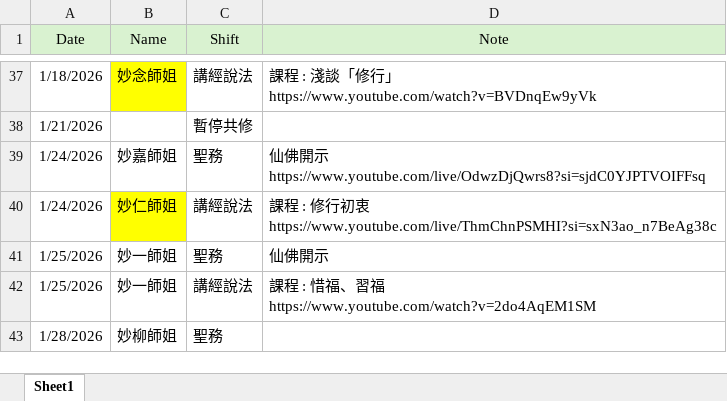
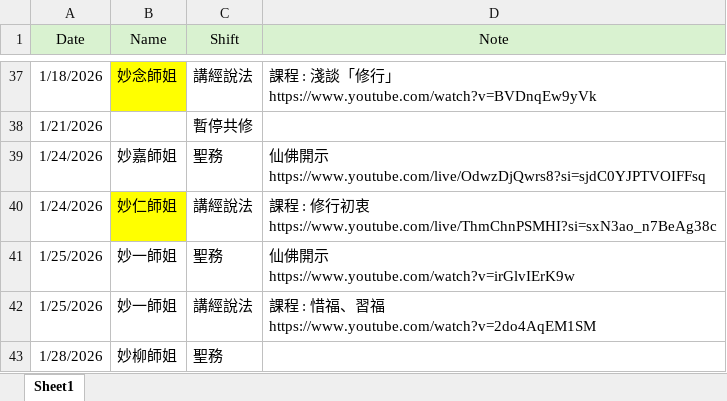
Before and after one commit to ShengLian-TN/schedule-app, an Excel workbook: schedule.xlsx, sheet Sheet1, drawn as a sheet; only a part is shown, gaps mark what is left out; values as stored, in another font and other column widths than the file's, no borders; ↵ is a line break in a cell; the diff names each change by its address in the sheet, - before the commit and + after, or states it on an @@ line.

Commit message:
Add files via upload

```diff
--- a/schedule.xlsx (sheet Sheet1)
+++ b/schedule.xlsx (sheet Sheet1)
-D41 (Note): 仙佛開示
+D41 (Note): 仙佛開示 ↵ https://www.youtube.com/watch?v=irGlvIErK9w
```
